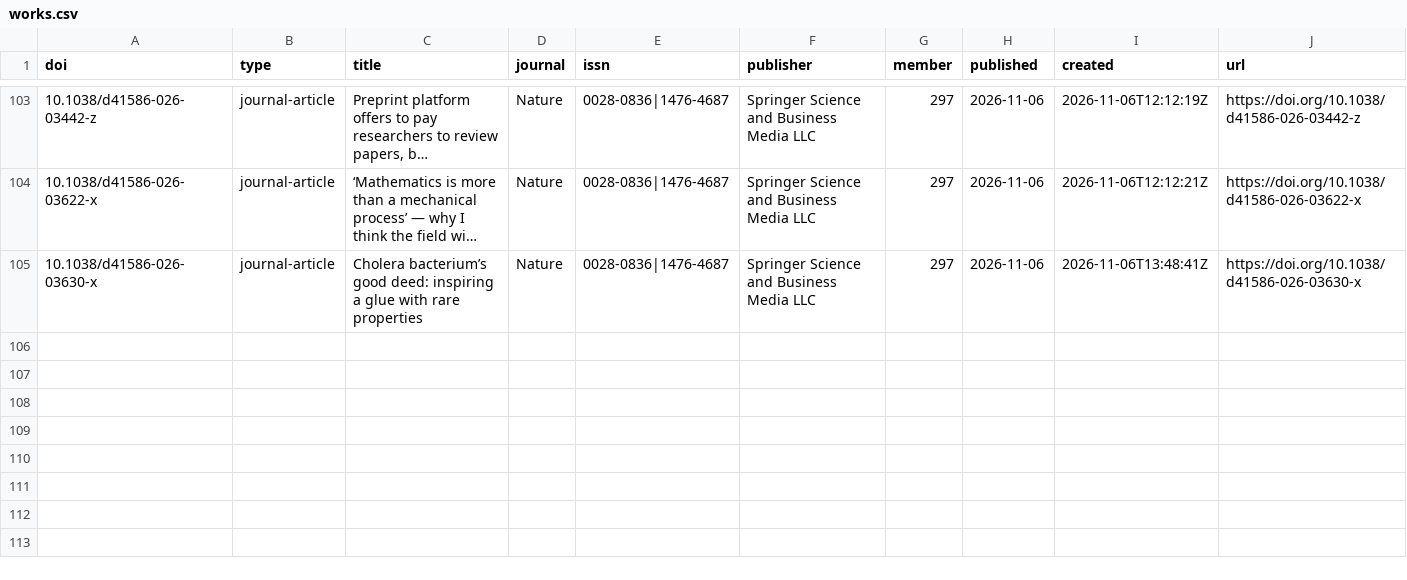
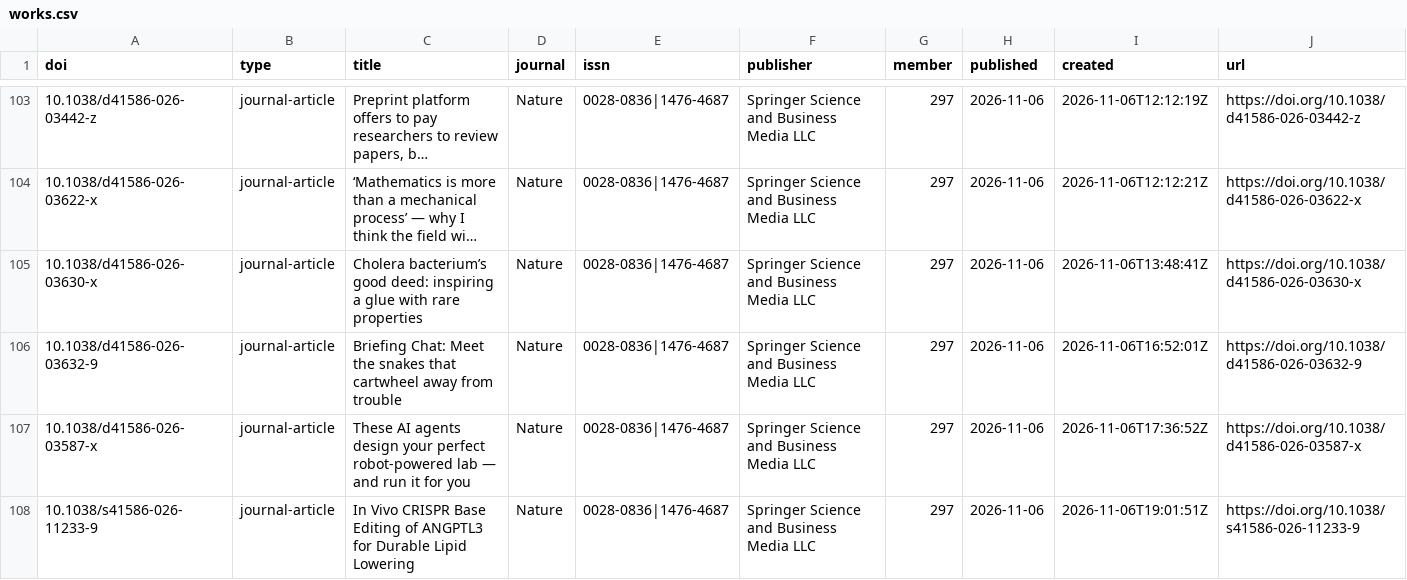
Before and after one commit to fecklesspleb/crossref-new-works-feed, a CSV file: data/works.csv, drawn as a sheet; only a part is shown, gaps mark what is left out; long unchanged cells end in …; rows hold the shown columns only; the diff names each change by its address in the sheet, - before the commit and + after, or states it on an @@ line.

```diff
--- a/data/works.csv
+++ b/data/works.csv
+row 106: 10.1038/d41586-026-03632-9 | journal-article | Briefing Chat: Meet the snakes that cartwheel away from trouble | Nature | 0028-0836|1476-4687 | Springer Science and Business Media LLC | 297 | 2026-11-06 | 2026-11-06T16:52:01Z | https://doi.org/10.1038/d41586-026-03632-9
+row 107: 10.1038/d41586-026-03587-x | journal-article | These AI agents design your perfect robot-powered lab — and run it for you | Nature | 0028-0836|1476-4687 | Springer Science and Business Media LLC | 297 | 2026-11-06 | 2026-11-06T17:36:52Z | https://doi.org/10.1038/d41586-026-03587-x
+row 108: 10.1038/s41586-026-11233-9 | journal-article | In Vivo CRISPR Base Editing of ANGPTL3 for Durable Lipid Lowering | Nature | 0028-0836|1476-4687 | Springer Science and Business Media LLC | 297 | 2026-11-06 | 2026-11-06T19:01:51Z | https://doi.org/10.1038/s41586-026-11233-9
```
Also changed, not shown: data/new_works.csv, 1 other file.
